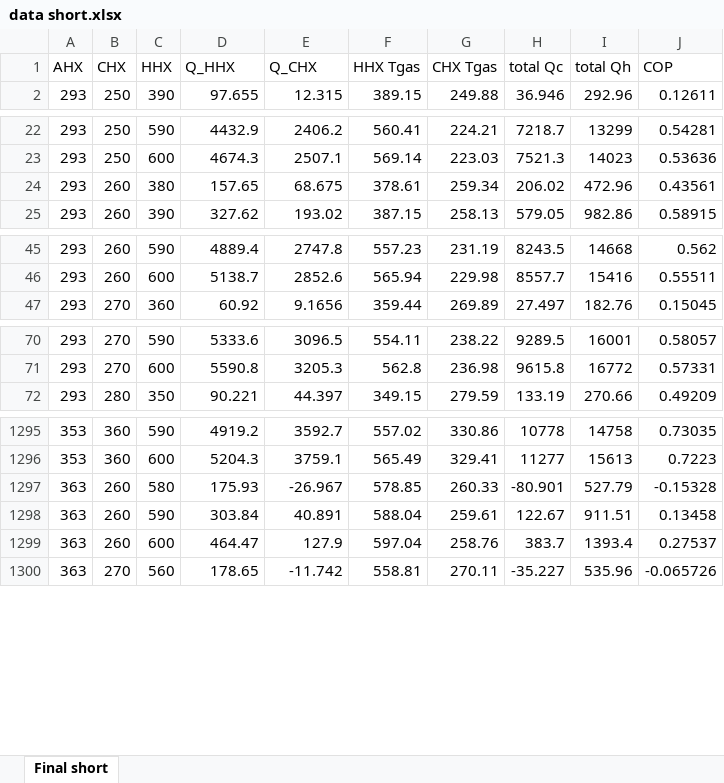
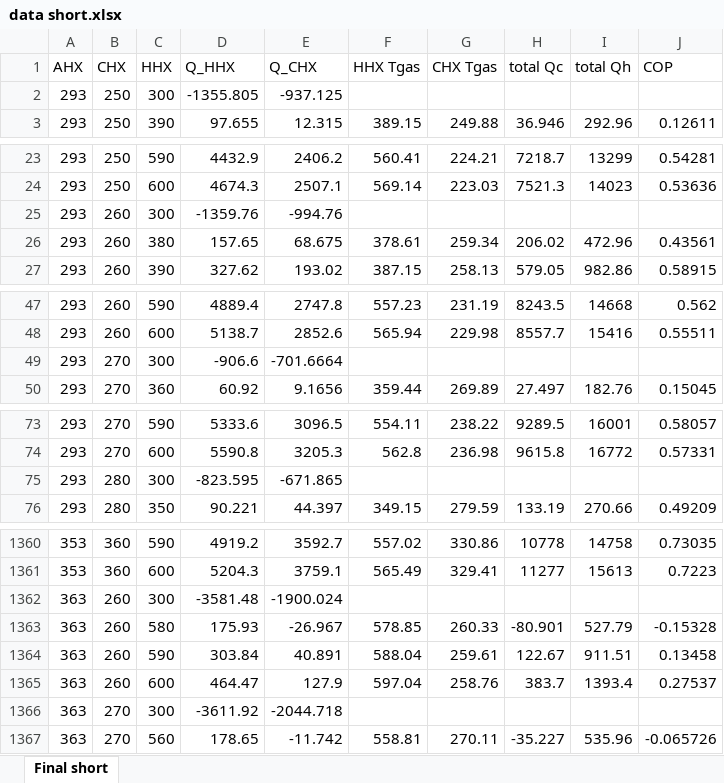
Before and after one commit to thermoacoustics/lookup-table2019, an Excel workbook: data short.xlsx, sheet Final short, drawn as a sheet; only a part is shown, gaps mark what is left out; values as stored, in another font and other column widths than the file's, no borders; charts and pictures not drawn; the diff covers the shown part only; the diff names each change by its address in the sheet, - before the commit and + after, or states it on an @@ line.

```diff
--- a/data short.xlsx (sheet Final short)
+++ b/data short.xlsx (sheet Final short)
+row 2: 293 | 250 | 300 | -1355.805 | -937.125
+row 25: 293 | 260 | 300 | -1359.76 | -994.76
+row 49: 293 | 270 | 300 | -906.6 | -701.6664
+row 75: 293 | 280 | 300 | -823.595 | -671.865
+row 1362: 363 | 260 | 300 | -3581.48 | -1900.024
+row 1366: 363 | 270 | 300 | -3611.92 | -2044.718
```
Also changed, not shown: 72 added rows elsewhere in this sheet, charts or pictures, 1 other file.
